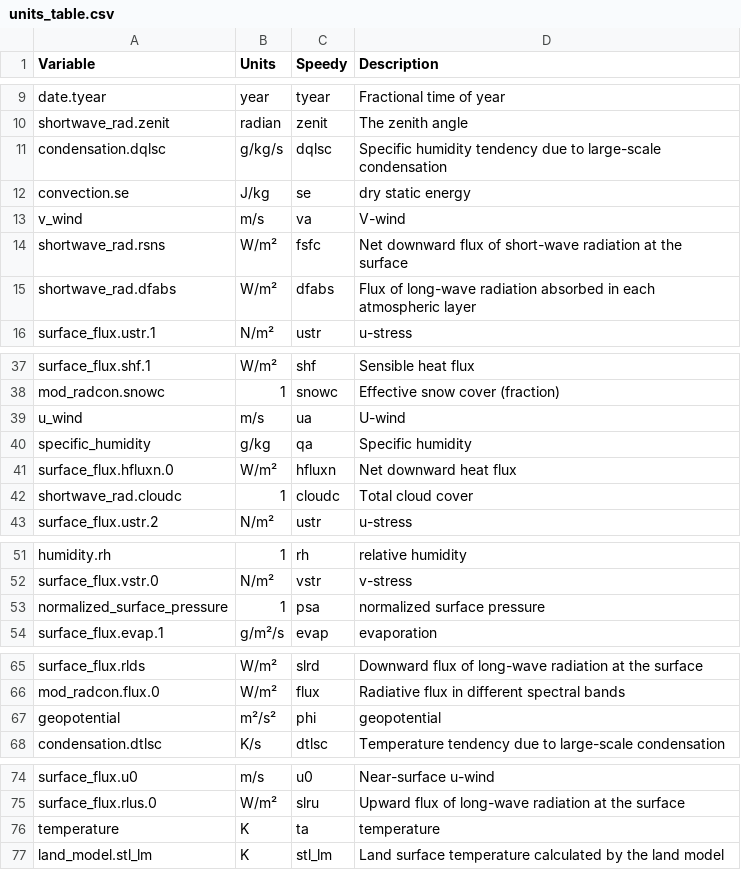
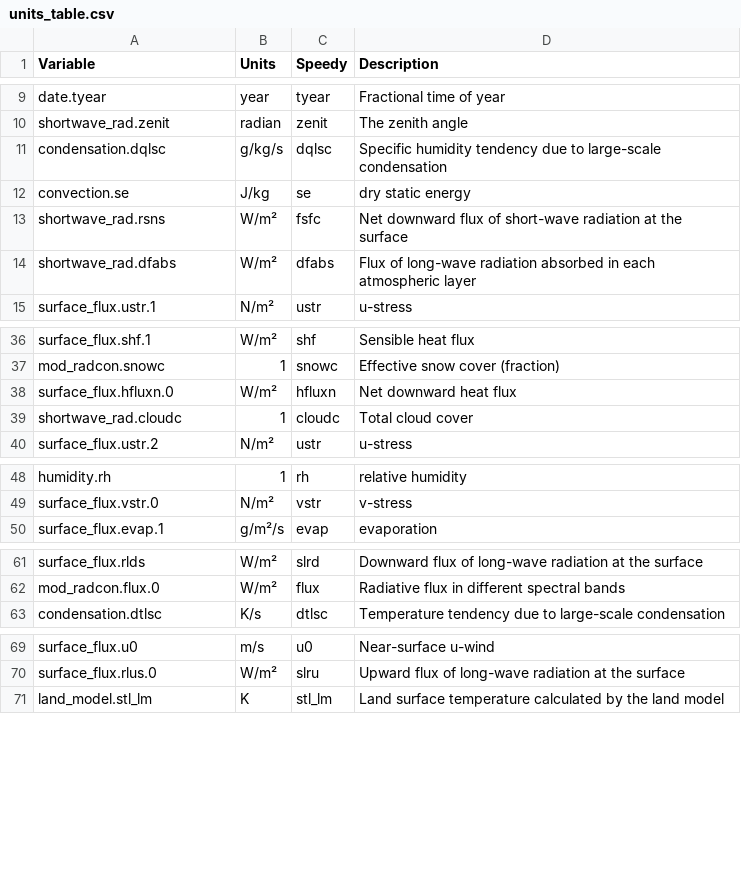
Before and after one commit to climate-analytics-lab/jax-gcm, a CSV file: jcm/physics/speedy/units_table.csv, drawn as a sheet; only a part is shown, gaps mark what is left out.

Commit message:
Move predictions_to_xarray into Predictions and implement units table path logic

```diff
--- a/jcm/physics/speedy/units_table.csv
+++ b/jcm/physics/speedy/units_table.csv
@@ -12,3 +12,2 @@ condensation.dqlsc,g/kg/s,dqlsc,Specific humidity tendency due to large-scale co
 convection.se,J/kg,se,dry static energy
-v_wind,m/s,va,V-wind
 shortwave_rad.rsns,W/m²,fsfc,Net downward flux of short-wave radiation at the surface
@@ -38,4 +37,2 @@ surface_flux.shf.1,W/m²,shf,Sensible heat flux
 mod_radcon.snowc,1,snowc,Effective snow cover (fraction)
-u_wind,m/s,ua,U-wind
-specific_humidity,g/kg,qa,Specific humidity
 surface_flux.hfluxn.0,W/m²,hfluxn,Net downward heat flux
@@ -52,3 +49,2 @@ humidity.rh,1,rh,relative humidity
 surface_flux.vstr.0,N/m²,vstr,v-stress
-normalized_surface_pressure,1,psa,normalized surface pressure
 surface_flux.evap.1,g/m²/s,evap,evaporation
@@ -66,3 +62,2 @@ surface_flux.rlds,W/m²,slrd,Downward flux of long-wave radiation at the surface
 mod_radcon.flux.0,W/m²,flux,Radiative flux in different spectral bands
-geopotential,m²/s²,phi,geopotential
 condensation.dtlsc,K/s,dtlsc,Temperature tendency due to large-scale condensation
@@ -75,3 +70,2 @@ surface_flux.u0,m/s,u0,Near-surface u-wind
 surface_flux.rlus.0,W/m²,slru,Upward flux of long-wave radiation at the surface
-temperature,K,ta,temperature
 land_model.stl_lm,K,stl_lm,Land surface temperature calculated by the land model
```
Also changed, not shown: 12 other files.
